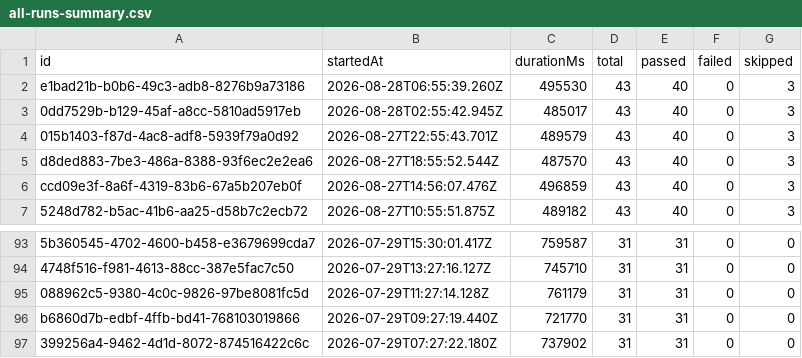
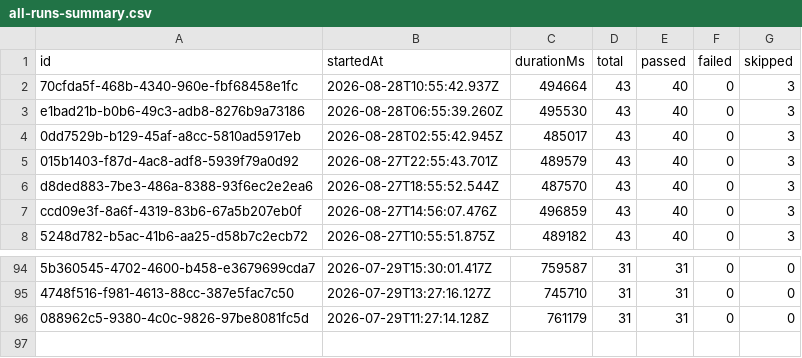
Before and after one commit to saira-uwc/Shunyalabs_widget, a CSV file: docs/exports/all-runs-summary.csv, drawn as a sheet; only a part is shown, gaps mark what is left out; removed rows and columns are numbered as before the commit, all else as after; the diff names each change by its address in the sheet, - before the commit and + after, or states it on an @@ line.

```diff
--- a/docs/exports/all-runs-summary.csv
+++ b/docs/exports/all-runs-summary.csv
+row 2: 70cfda5f-468b-4340-960e-fbf68458e1fc | 2026-08-28T10:55:42.937Z | 494664 | 43 | 40 | 0 | 3
-row 96: b6860d7b-edbf-4ffb-bd41-768103019866 | 2026-07-29T09:27:19.440Z | 721770 | 31 | 31 | 0 | 0
-row 97: 399256a4-9462-4d1d-8072-874516422c6c | 2026-07-29T07:27:22.180Z | 737902 | 31 | 31 | 0 | 0
```
Also changed, not shown: docs/exports/current-run.csv, 2 other files.
